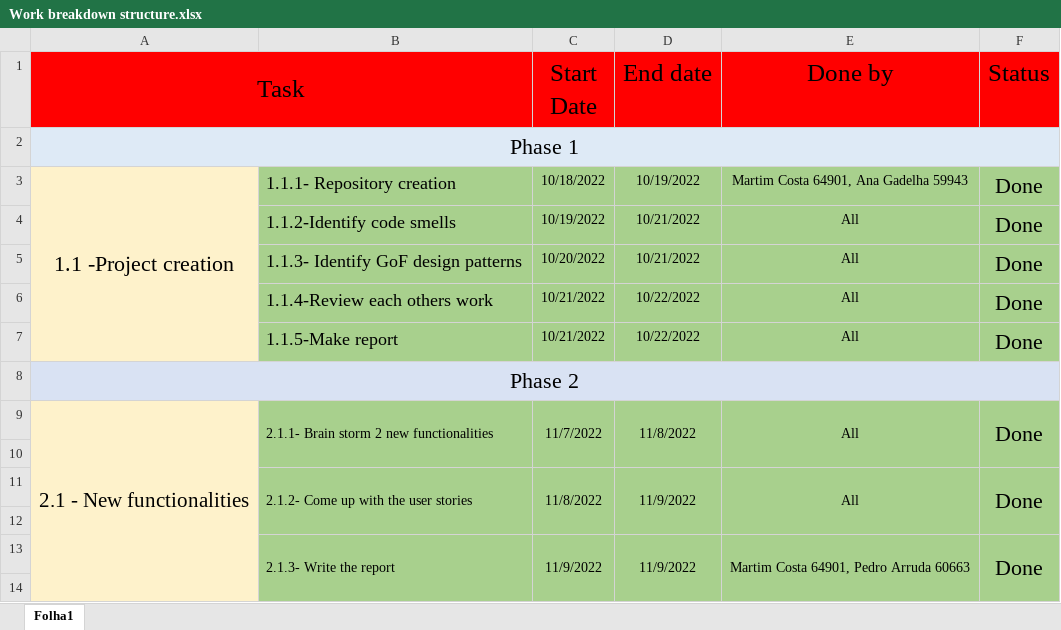
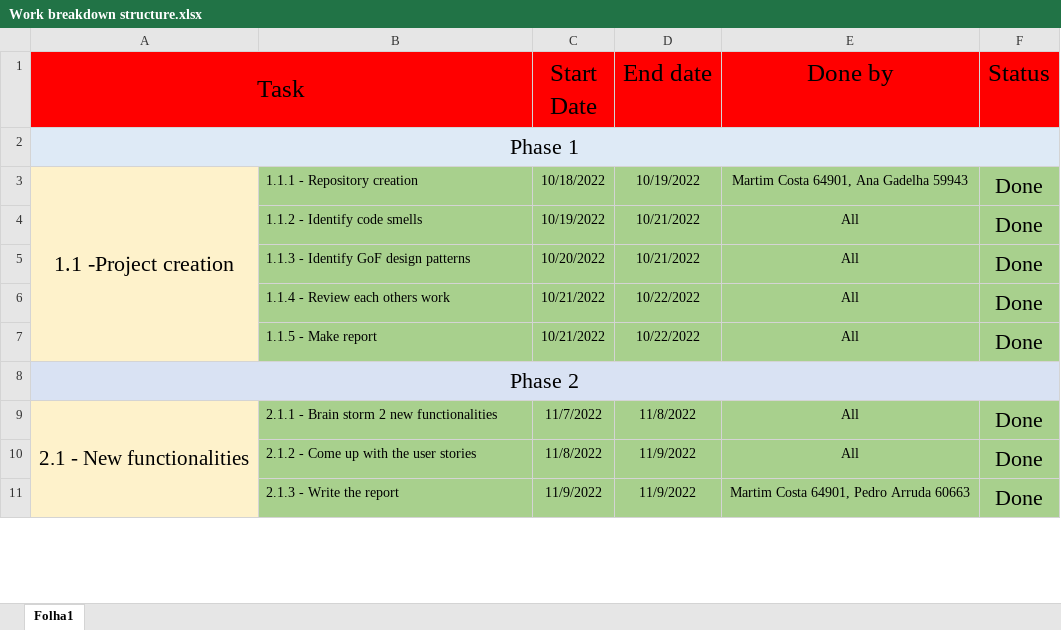
Before and after one commit to Martim-Costa/ganttproject, an Excel workbook: Project/Work breakdown structure.xlsx, sheet Folha1, drawn as a sheet; only a part is shown; values as stored, in another font and other column widths than the file's, no borders; charts and pictures not drawn; removed rows and columns are numbered as before the commit, all else as after; the diff covers the shown part only; the diff names each change by its address in the sheet, - before the commit and + after, or states it on an @@ line.

```diff
--- a/Project/Work breakdown structure.xlsx (sheet Folha1)
+++ b/Project/Work breakdown structure.xlsx (sheet Folha1)
-B3: 1.1.1- Repository creation
+B3: 1.1.1 - Repository creation
@@ B3:B7 text size: smaller @@
-B4: 1.1.2-Identify code smells
+B4: 1.1.2 - Identify code smells
-B5: 1.1.3- Identify GoF design patterns
+B5: 1.1.3 - Identify GoF design patterns
-B6: 1.1.4-Review each others work
+B6: 1.1.4 - Review each others work
-B7: 1.1.5-Make report
+B7: 1.1.5 - Make report
-B9: 2.1.1- Brain storm 2 new functionalities
+B9: 2.1.1 - Brain storm 2 new functionalities
-B9:B10 merged
-C9:C10 merged
-D9:D10 merged
-E9:E10 merged
-F9:F10 merged
-row 10: (empty)
-A10 fill: none
+A10 fill: #FEF2CB
-B10: 2.1.2- Come up with the user stories
+B10: 2.1.2 - Come up with the user stories
-B11:B12 merged
-C11:C12 merged
-D11:D12 merged
-E11:E12 merged
-F11:F12 merged
-row 12: (empty)
-A11 fill: none
+A11 fill: #FEF2CB
-B11: 2.1.3- Write the report
+B11: 2.1.3 - Write the report
-B13:B14 merged
-C13:C14 merged
-D13:D14 merged
-E13:E14 merged
-F13:F14 merged
-row 14: (empty)
```
Also changed, not shown: 4 added rows, 1 removed row, 2 edited cells, cell formats and merged cells elsewhere in this sheet, charts or pictures, Project/Phase 2/Sprint 3/Sprint Backlog.xlsx, Project/Scrum board.xlsx, 5 other files.
